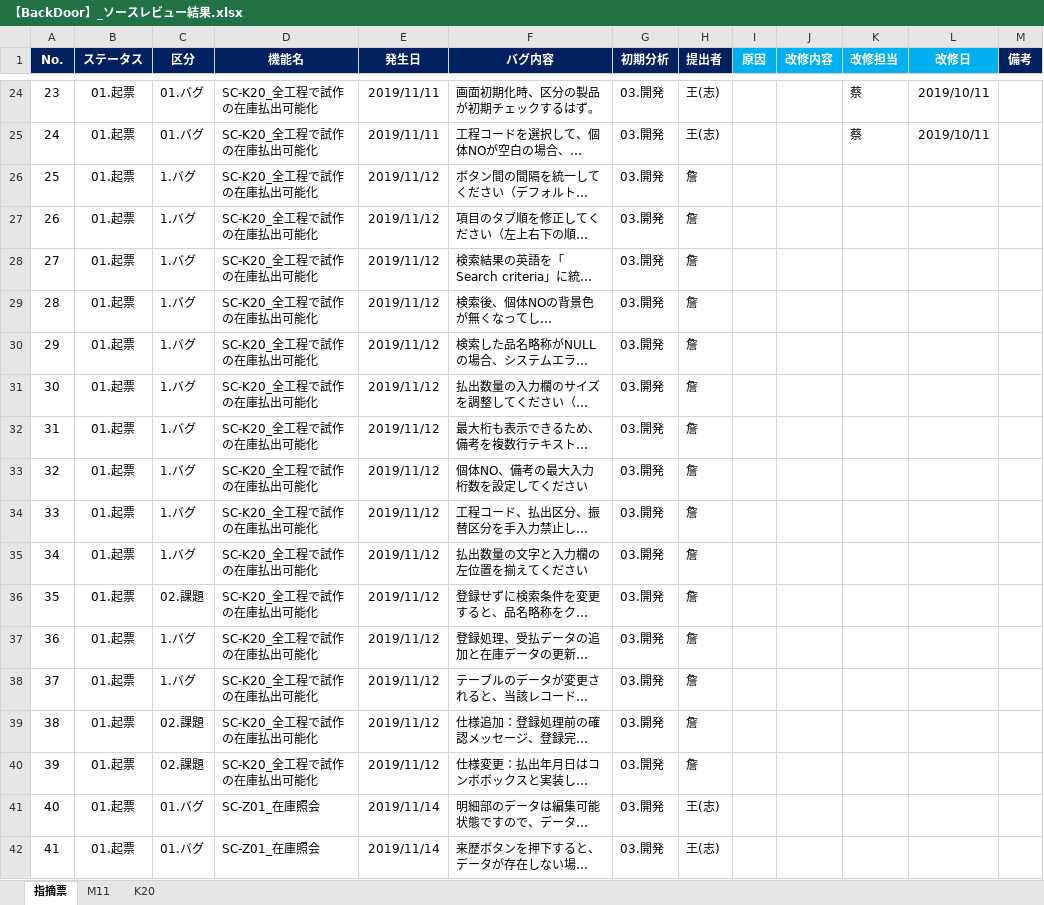
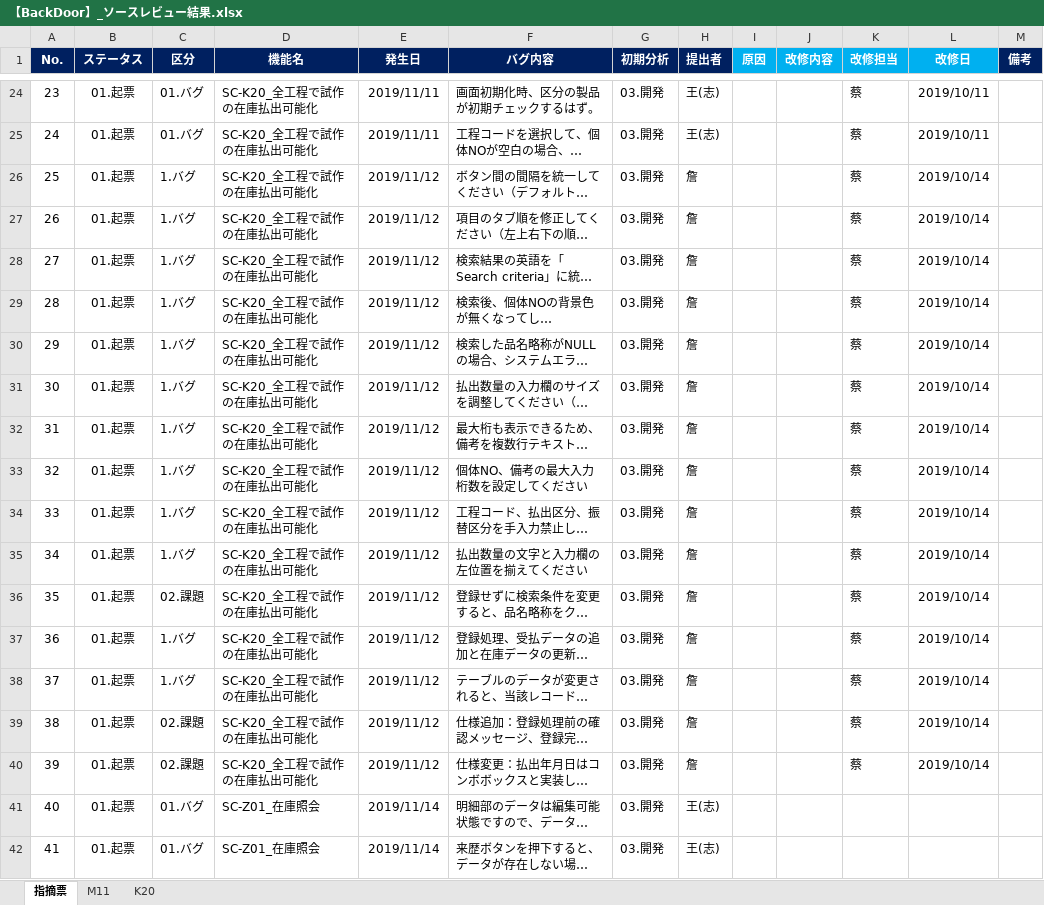
Before and after one commit to LeviDlflu/backdoor, an Excel workbook: 上海/【BackDoor】_ソースレビュー結果.xlsx, sheet 指摘票, drawn as a sheet; only a part is shown, gaps mark what is left out; long unchanged cells end in …; values as stored, in another font and other column widths than the file's, no borders; conditional formats not drawn; the diff names each change by its address in the sheet, - before the commit and + after, or states it on an @@ line.

```diff
--- a/上海/【BackDoor】_ソースレビュー結果.xlsx (sheet 指摘票)
+++ b/上海/【BackDoor】_ソースレビュー結果.xlsx (sheet 指摘票)
-K26:K40 (改修担当): (empty)
+K26:K40 (改修担当): 蔡
-L26:L40 (改修日): (empty)
+L26:L40 (改修日): 2019/10/14
```
Also changed, not shown: charts or pictures, 4 other files.
